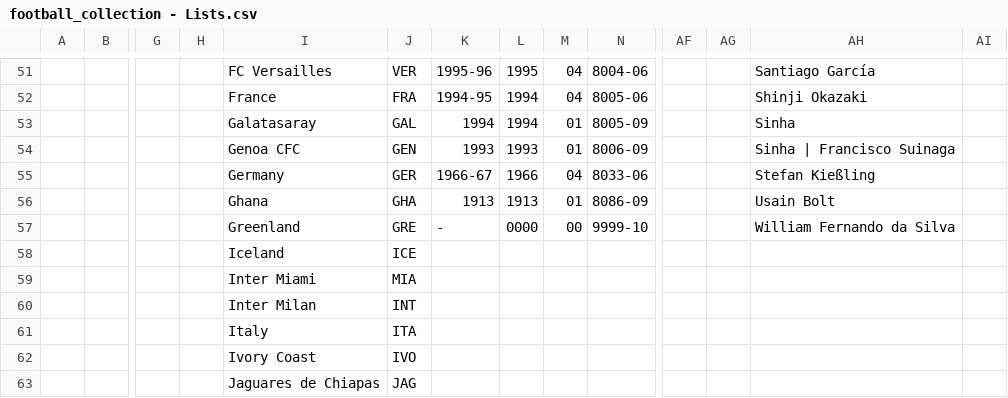
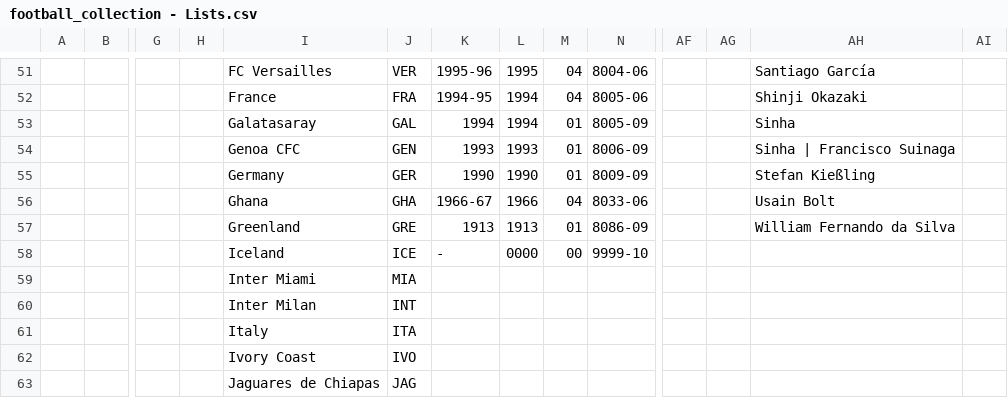
Before and after one commit to Everardo-shain/collections, a CSV file: src/data/csv_files/football_collection - Lists.csv, drawn as a sheet; only a part is shown, gaps mark what is left out; removed rows and columns are numbered as before the commit, all else as after; rows hold the shown columns only; the diff covers the shown part only; the diff names each change by its address in the sheet, - before the commit and + after, or states it on an @@ line.

```diff
--- a/src/data/csv_files/football_collection - Lists.csv
+++ b/src/data/csv_files/football_collection - Lists.csv
+row 55:  |  |  |  | Germany | GER | 1990 | 1990 | 01 | 8009-09 |  |  | Stefan Kießling
-I56: Germany
+I56: Ghana
-J56: GER
+J56: GHA
-AH56: Stefan Kießling
+AH56: Usain Bolt
-I57: Ghana
+I57: Greenland
-J57: GHA
+J57: GRE
-AH57: Usain Bolt
+AH57: William Fernando da Silva
-I58: Greenland
+I58: Iceland
-J58: GRE
+J58: ICE
-AH58: William Fernando da Silva
+AH58: (empty)
-row 58:  |  |  |  | Iceland | ICE
```
Also changed, not shown: 22 edited cells elsewhere in this file, src/data/csv_files/football_collection - Collection.csv, 2 other files.
